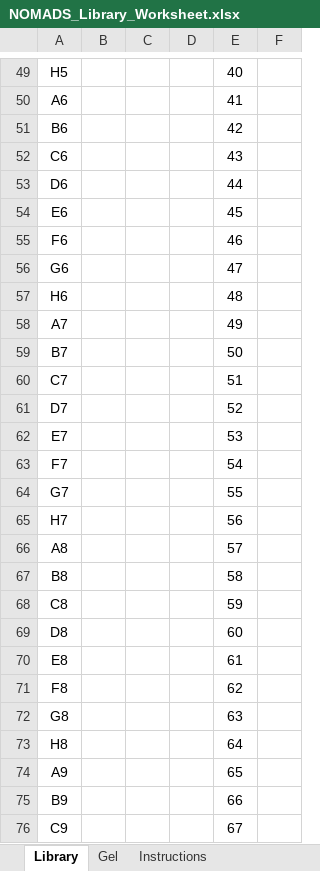
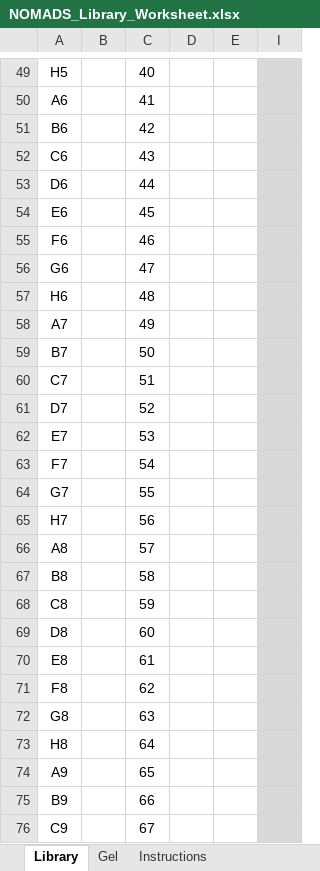
Before and after one commit to JasonAHendry/nomadic, an Excel workbook: src/nomadic/start/data/NOMADS_Library_Worksheet.xlsx, sheet Library, drawn as a sheet; only a part is shown, gaps mark what is left out; values as stored, in another font and other column widths than the file's, no borders; conditional formats and table styles not drawn; removed rows and columns are numbered as before the commit, all else as after; the diff covers the shown part only; the diff names each change by its address in the sheet, - before the commit and + after, or states it on an @@ line.

```diff
--- a/src/nomadic/start/data/NOMADS_Library_Worksheet.xlsx (sheet Library)
+++ b/src/nomadic/start/data/NOMADS_Library_Worksheet.xlsx (sheet Library)
+column C, rows 49-76: 40 | 41 | 42 | 43 | 44 | 45 | 46 | 47 | 48 | 49 | 50 | 51 | 52 | 53 | 54 | 55 | 56 | 57 | 58 | 59 | 60 | 61 | 62 | 63 | 64 | 65 | 66 | 67
-column D, empty
@@ column F hidden, empty @@
+column I, empty
-E49: 40
+E49: (empty)
-E50: 41
+E50: (empty)
-E51: 42
+E51: (empty)
-E52: 43
+E52: (empty)
-E53: 44
+E53: (empty)
-E54: 45
+E54: (empty)
-E55: 46
+E55: (empty)
-E56: 47
+E56: (empty)
-E57: 48
+E57: (empty)
-E58: 49
+E58: (empty)
-E59: 50
+E59: (empty)
-E60: 51
+E60: (empty)
-E61: 52
+E61: (empty)
-E62: 53
+E62: (empty)
-E63: 54
+E63: (empty)
-E64: 55
+E64: (empty)
-E65: 56
+E65: (empty)
-E66: 57
+E66: (empty)
-E67: 58
+E67: (empty)
-E68: 59
+E68: (empty)
-E69: 60
+E69: (empty)
-E70: 61
+E70: (empty)
-E71: 62
+E71: (empty)
-E72: 63
+E72: (empty)
-E73: 64
+E73: (empty)
-E74: 65
+E74: (empty)
-E75: 66
+E75: (empty)
-E76: 67
+E76: (empty)
```
Also changed, not shown: 2 added rows, 2 removed rows, 73 edited cells, cell formats and merged cells elsewhere in this sheet, sheet Instructions, formulas that keep their value, hidden cells.
